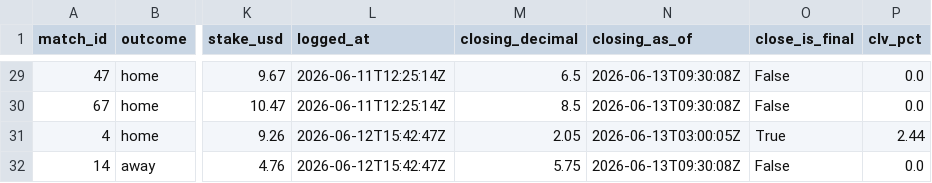
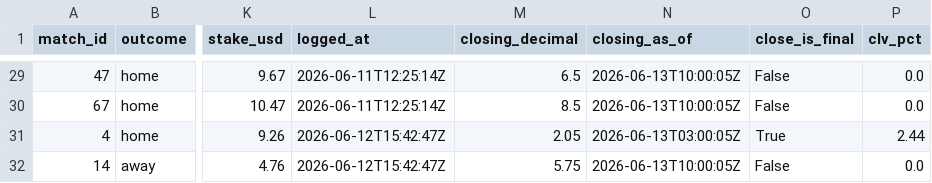
Before and after one commit to AndSoItRises/World-Cup-2026-, a CSV file: data/processed/clv_report.csv, drawn as a sheet; only a part is shown, gaps mark what is left out; the diff covers the shown part only; the diff names each change by its address in the sheet, - before the commit and + after, or states it on an @@ line.

```diff
--- a/data/processed/clv_report.csv
+++ b/data/processed/clv_report.csv
-N29:N30 (closing_as_of): 2026-06-13T09:30:08Z
+N29:N30 (closing_as_of): 2026-06-13T10:00:05Z
-N32 (closing_as_of): 2026-06-13T09:30:08Z
+N32 (closing_as_of): 2026-06-13T10:00:05Z
```
Also changed, not shown: 27 edited cells elsewhere in this file, data/processed/arb_scan.csv, data/processed/desk_calls.csv, 3 other files.
